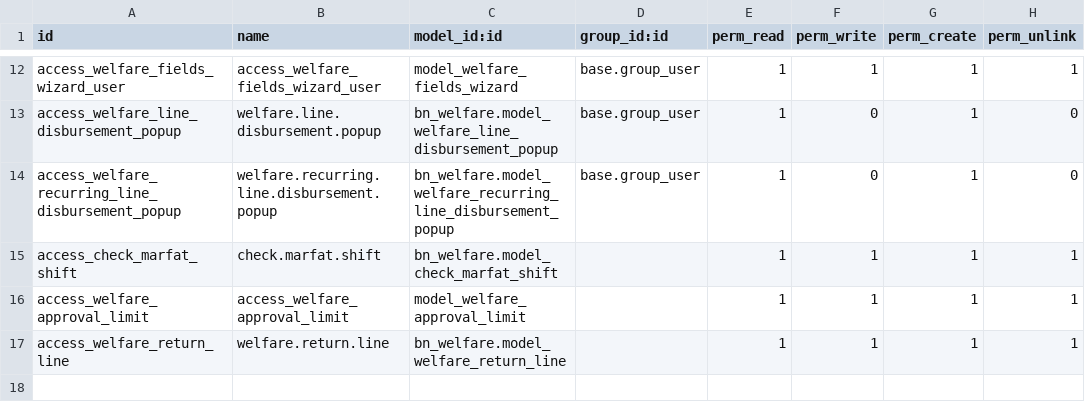
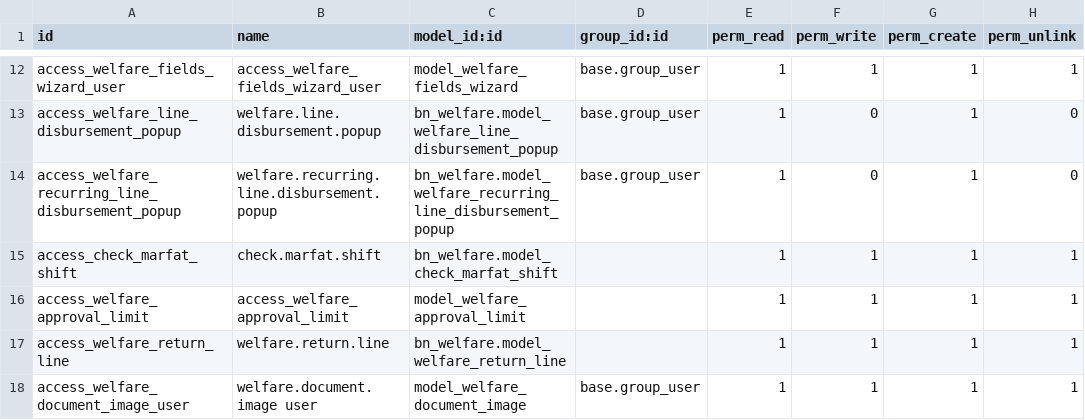
Before and after one commit to Saylani-Welfare-Trust/swit-odoo, a CSV file: custom-addons/bn_welfare/security/ir.model.access.csv, drawn as a sheet; only a part is shown, gaps mark what is left out; the diff names each change by its address in the sheet, - before the commit and + after, or states it on an @@ line.

Commit message:
update the document approach

```diff
--- a/custom-addons/bn_welfare/security/ir.model.access.csv
+++ b/custom-addons/bn_welfare/security/ir.model.access.csv
+row 18: access_welfare_document_image_user | welfare.document.image user | model_welfare_document_image | base.group_user | 1 | 1 | 1 | 1
```
Also changed, not shown: 4 other files.
